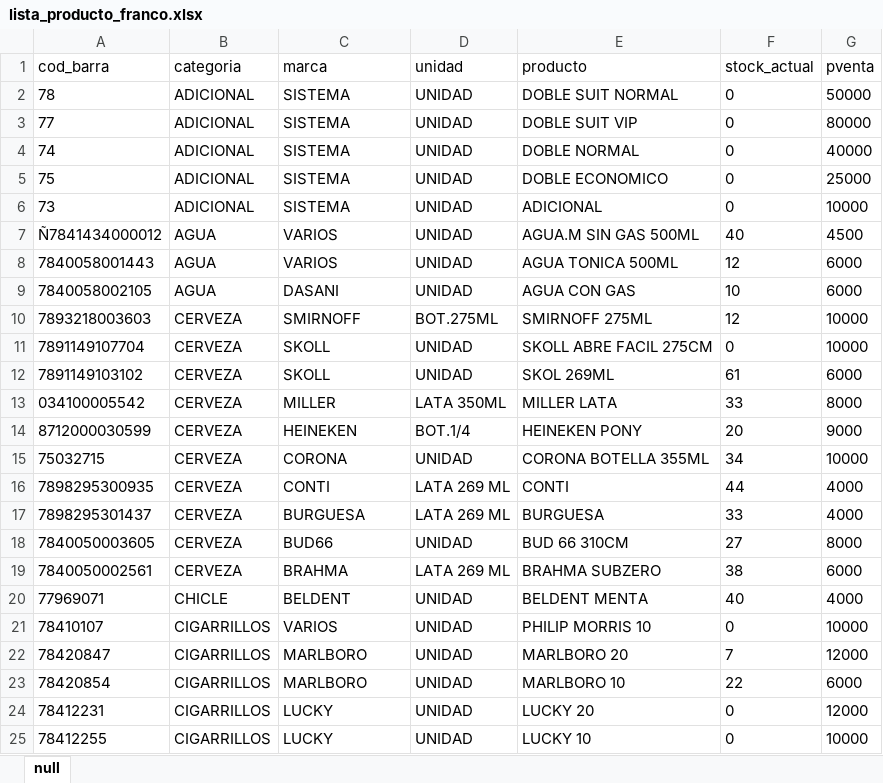
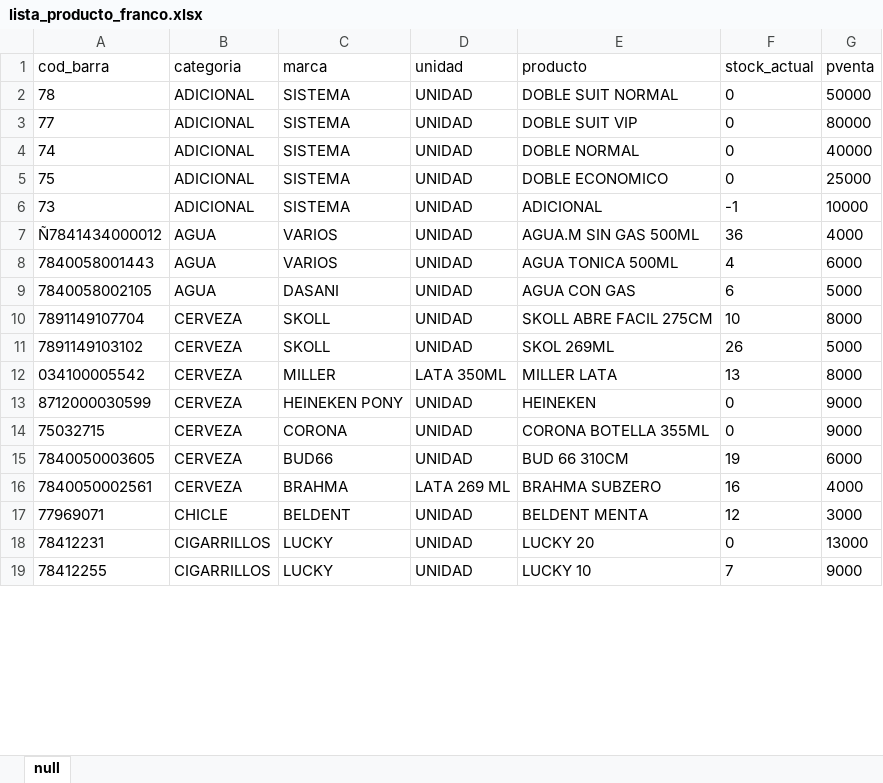
Before and after one commit to ProfDigno/SisDaoMotel, an Excel workbook: APPSHEET/EXCEL/lista_producto_franco.xlsx, sheet null, drawn as a sheet; only a part is shown; values as stored, in another font and other column widths than the file's, no borders; charts and pictures not drawn; removed rows and columns are numbered as before the commit, all else as after; the diff covers the shown part only; the diff names each change by its address in the sheet, - before the commit and + after, or states it on an @@ line.

```diff
--- a/APPSHEET/EXCEL/lista_producto_franco.xlsx (sheet null)
+++ b/APPSHEET/EXCEL/lista_producto_franco.xlsx (sheet null)
-F6 (stock_actual): 0
+F6 (stock_actual): -1
-F7 (stock_actual): 40
+F7 (stock_actual): 36
-G7 (pventa): 4500
+G7 (pventa): 4000
-F8 (stock_actual): 12
+F8 (stock_actual): 4
-F9 (stock_actual): 10
+F9 (stock_actual): 6
-G9 (pventa): 6000
+G9 (pventa): 5000
-row 10: 7893218003603 | CERVEZA | SMIRNOFF | BOT.275ML | SMIRNOFF 275ML | 12 | 10000
-F10 (stock_actual): 0
+F10 (stock_actual): 10
-G10 (pventa): 10000
+G10 (pventa): 8000
-F11 (stock_actual): 61
+F11 (stock_actual): 26
-G11 (pventa): 6000
+G11 (pventa): 5000
-F12 (stock_actual): 33
+F12 (stock_actual): 13
-C13 (marca): HEINEKEN
+C13 (marca): HEINEKEN PONY
-D13 (unidad): BOT.1/4
+D13 (unidad): UNIDAD
-E13 (producto): HEINEKEN PONY
+E13 (producto): HEINEKEN
-F13 (stock_actual): 20
+F13 (stock_actual): 0
-F14 (stock_actual): 34
+F14 (stock_actual): 0
-G14 (pventa): 10000
+G14 (pventa): 9000
-row 16: 7898295300935 | CERVEZA | CONTI | LATA 269 ML | CONTI | 44 | 4000
-row 17: 7898295301437 | CERVEZA | BURGUESA | LATA 269 ML | BURGUESA | 33 | 4000
-F15 (stock_actual): 27
+F15 (stock_actual): 19
-G15 (pventa): 8000
+G15 (pventa): 6000
-F16 (stock_actual): 38
+F16 (stock_actual): 16
-G16 (pventa): 6000
+G16 (pventa): 4000
-F17 (stock_actual): 40
+F17 (stock_actual): 12
-G17 (pventa): 4000
+G17 (pventa): 3000
-row 21: 78410107 | CIGARRILLOS | VARIOS | UNIDAD | PHILIP MORRIS 10 | 0 | 10000
-row 22: 78420847 | CIGARRILLOS | MARLBORO | UNIDAD | MARLBORO 20 | 7 | 12000
-row 23: 78420854 | CIGARRILLOS | MARLBORO | UNIDAD | MARLBORO 10 | 22 | 6000
-G18 (pventa): 12000
+G18 (pventa): 13000
-F19 (stock_actual): 0
+F19 (stock_actual): 7
-G19 (pventa): 10000
+G19 (pventa): 9000
```
Also changed, not shown: 8 added rows, 7 removed rows and 80 edited cells elsewhere in this sheet, APPSHEET/EXCEL/caja_fec_usu_franco.xlsx, APPSHEET/EXCEL/estado_habitacion_franco.xlsx, 50 other files.
